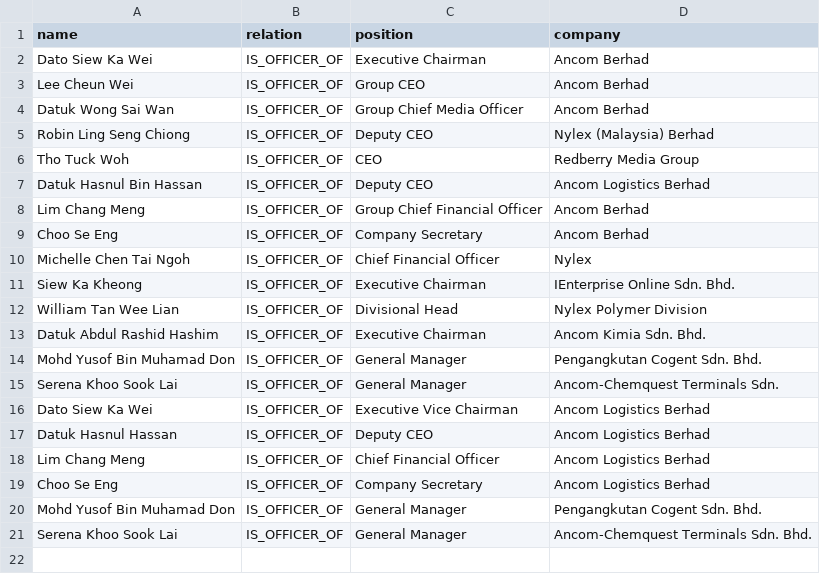
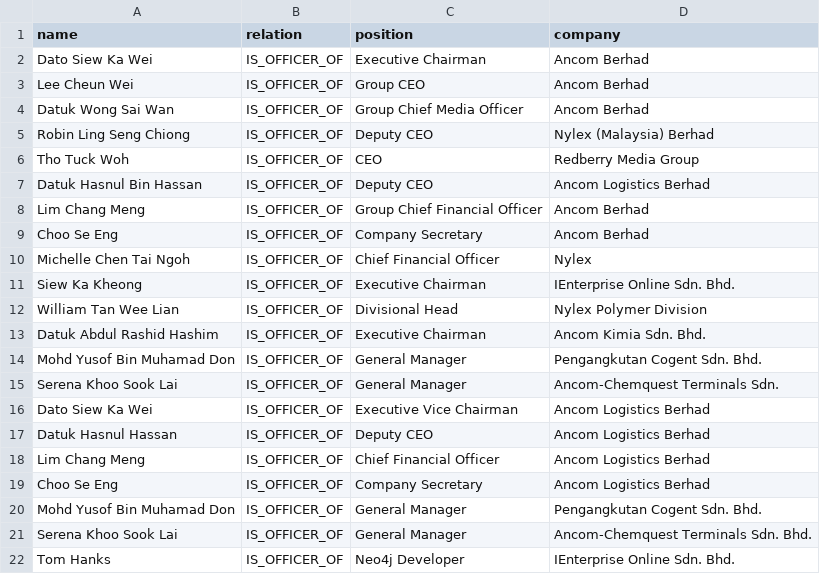
Before and after one commit to aritan7/neo4j_bod, a CSV file: data/ancom_mgmt.csv, drawn as a sheet.

```diff
--- a/data/ancom_mgmt.csv
+++ b/data/ancom_mgmt.csv
@@ -21 +21,2 @@ Mohd Yusof Bin Muhamad Don,IS_OFFICER_OF,General Manager,Pengangkutan Cogent Sdn
 Serena Khoo Sook Lai,IS_OFFICER_OF,General Manager,Ancom-Chemquest Terminals Sdn. Bhd.
+Tom Hanks,IS_OFFICER_OF,Neo4j Developer,IEnterprise Online Sdn. Bhd.
```
Also changed, not shown: data/serba_bod.csv.
